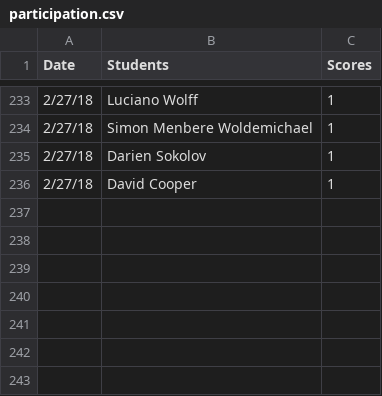
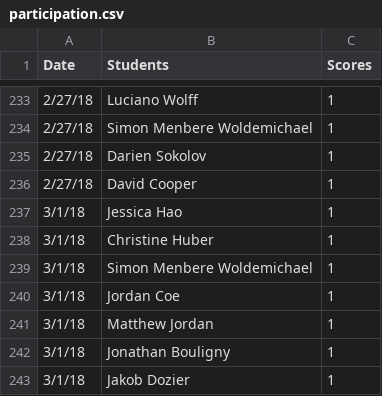
Before and after one commit to iDataVisualizationLab/5331Virtual-Reality, a CSV file: grade/data/participation.csv, drawn as a sheet; only a part is shown, gaps mark what is left out; the diff names each change by its address in the sheet, - before the commit and + after, or states it on an @@ line.

Commit message:
update score

```diff
--- a/grade/data/participation.csv
+++ b/grade/data/participation.csv
+row 237: 3/1/18 | Jessica Hao | 1
+row 238: 3/1/18 | Christine Huber | 1
+row 239: 3/1/18 | Simon Menbere Woldemichael | 1
+row 240: 3/1/18 | Jordan Coe | 1
+row 241: 3/1/18 | Matthew Jordan | 1
+row 242: 3/1/18 | Jonathan Bouligny | 1
+row 243: 3/1/18 | Jakob Dozier | 1
```
